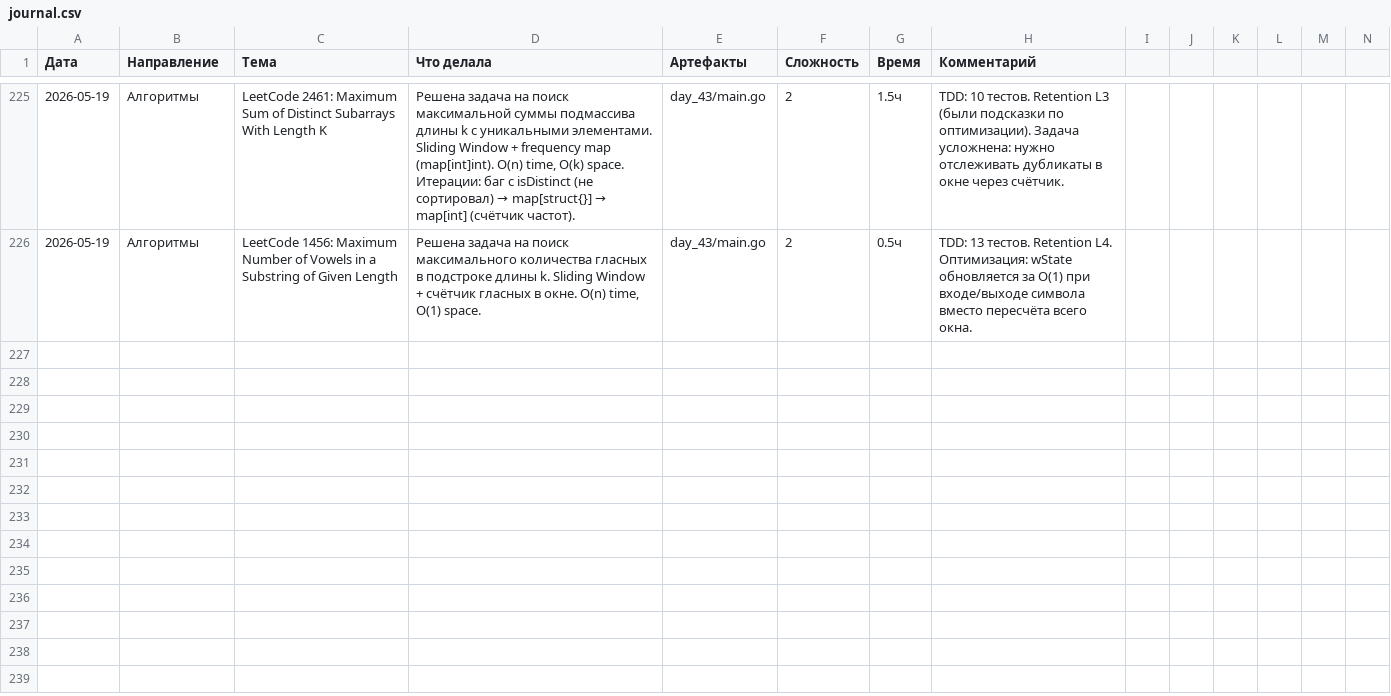
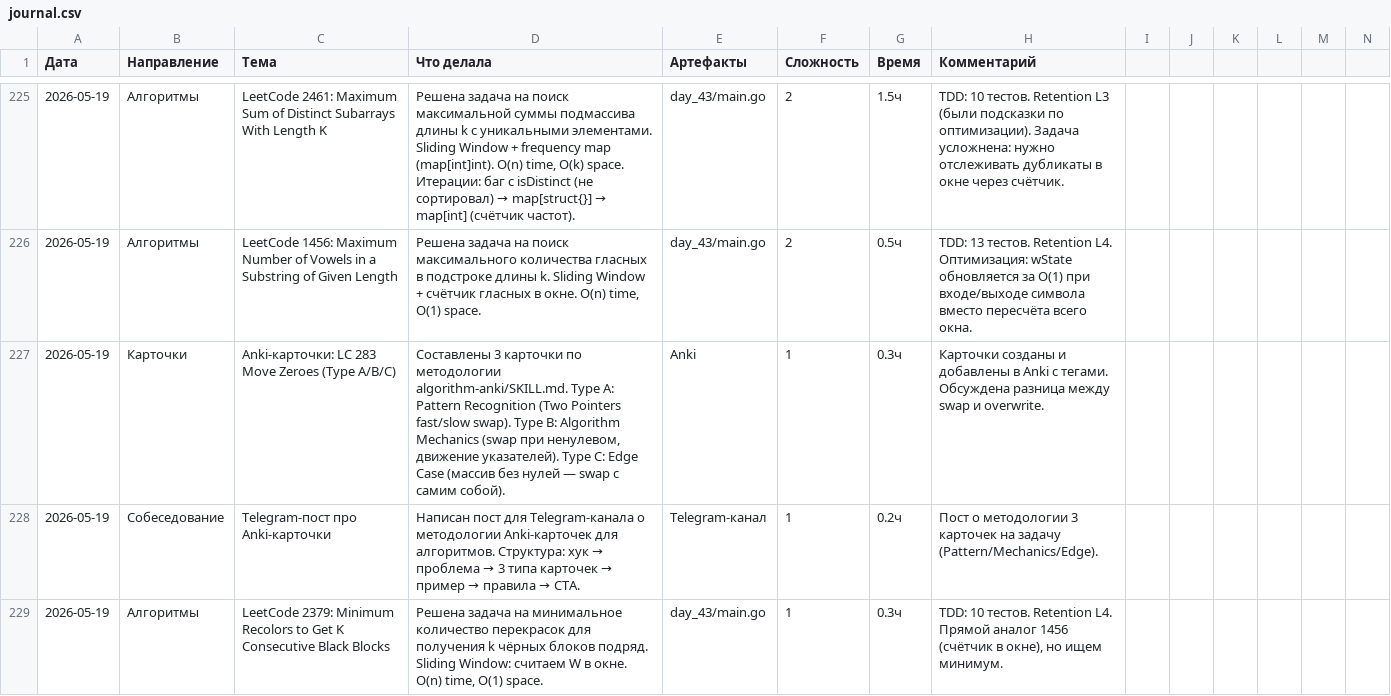
Before and after one commit to bryack/algorithms, a CSV file: journal.csv, drawn as a sheet; only a part is shown, gaps mark what is left out; the diff names each change by its address in the sheet, - before the commit and + after, or states it on an @@ line.

Commit message:
add LC 2379 Minimum Recolors to Get K Consecutive Black Blocks
Add minimumRecolors() with fixed-size sliding window.
- Count 'W' (white blocks) in window of size k
- Track minimum white count across all windows
- O(n) time, O(1) space

```diff
--- a/journal.csv
+++ b/journal.csv
+row 227: 2026-05-19 | Карточки | Anki-карточки: LC 283 Move Zeroes (Type A/B/C) | Составлены 3 карточки по методологии algorithm-anki/SKILL.md. Type A: Pattern Recognition (Two Pointers fast/slow swap). Type B: Algorithm Mechanics (swap при ненулевом, движение указателей). Type C: Edge Case (массив без нулей — swap с самим собой). | Anki | 1 | 0.3ч | Карточки созданы и добавлены в Anki с тегами. Обсуждена разница между swap и overwrite.
+row 228: 2026-05-19 | Собеседование | Telegram-пост про Anki-карточки | Написан пост для Telegram-канала о методологии Anki-карточек для алгоритмов. Структура: хук → проблема → 3 типа карточек → пример → правила → CTA. | Telegram-канал | 1 | 0.2ч | Пост о методологии 3 карточек на задачу (Pattern/Mechanics/Edge).
+row 229: 2026-05-19 | Алгоритмы | LeetCode 2379: Minimum Recolors to Get K Consecutive Black Blocks | Решена задача на минимальное количество перекрасок для получения k чёрных блоков подряд. Sliding Window: считаем W в окне. O(n) time, O(1) space. | day_43/main.go | 1 | 0.3ч | TDD: 10 тестов. Retention L4. Прямой аналог 1456 (счётчик в окне), но ищем минимум.
```
Also changed, not shown: 4 other files.
